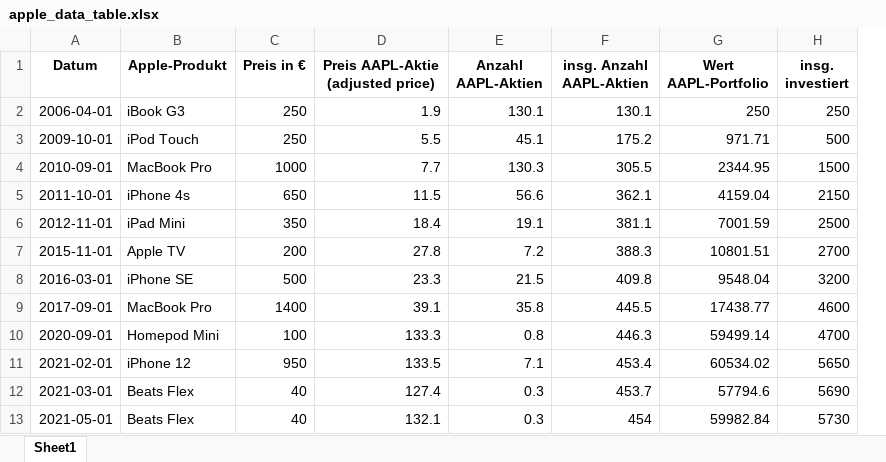
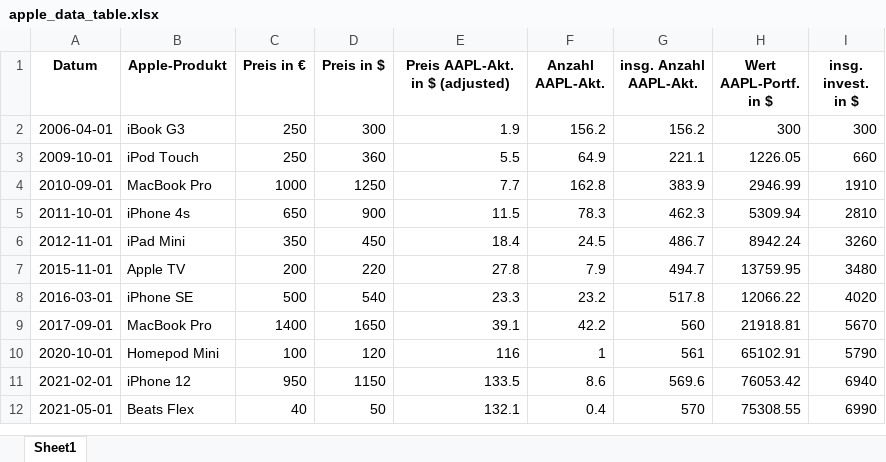
Before and after one commit to jantau/jantau, an Excel workbook: content/post/2021-09-25-konsum-und-investieren/apple_data_table.xlsx, sheet Sheet1, drawn as a sheet; values as stored, in another font and other column widths than the file's, no borders; removed rows and columns are numbered as before the commit, all else as after; the diff names each change by its address in the sheet, - before the commit and + after, or states it on an @@ line.

```diff
--- a/content/post/2021-09-25-konsum-und-investieren/apple_data_table.xlsx (sheet Sheet1)
+++ b/content/post/2021-09-25-konsum-und-investieren/apple_data_table.xlsx (sheet Sheet1)
+column D (Preis in $), rows 2-12: 300 | 360 | 1250 | 900 | 450 | 220 | 540 | 1650 | 120 | 1150 | 50
-column E (Anzahl AAPL-Aktien), rows 2-11: 130.1 | 45.1 | 130.3 | 56.6 | 19.1 | 7.2 | 21.5 | 35.8 | 0.8 | 7.1; row 13: 0.3
-column F (insg. Anzahl AAPL-Aktien), rows 2-11: 130.1 | 175.2 | 305.5 | 362.1 | 381.1 | 388.3 | 409.8 | 445.5 | 446.3 | 453.4; row 13: 454
-column G (Wert AAPL-Portfolio), rows 2-11: 250 | 971.71 | 2344.95 | 4159.04 | 7001.59 | 10801.51 | 9548.04 | 17438.77 | 59499.14 | 60534.02; row 13: 59982.84
-column H (insg. investiert), rows 2-11: 250 | 500 | 1500 | 2150 | 2500 | 2700 | 3200 | 4600 | 4700 | 5650; row 13: 5730
+column F (Anzahl AAPL-Akt.), rows 2-12: 156.2 | 64.9 | 162.8 | 78.3 | 24.5 | 7.9 | 23.2 | 42.2 | 1 | 8.6 | 0.4
+column G (insg. Anzahl AAPL-Akt.), rows 2-12: 156.2 | 221.1 | 383.9 | 462.3 | 486.7 | 494.7 | 517.8 | 560 | 561 | 569.6 | 570
+column H (Wert AAPL-Portf. in $), rows 2-12: 300 | 1226.05 | 2946.99 | 5309.94 | 8942.24 | 13759.95 | 12066.22 | 21918.81 | 65102.91 | 76053.42 | 75308.55
+column I (insg. invest. in $), rows 2-12: 300 | 660 | 1910 | 2810 | 3260 | 3480 | 4020 | 5670 | 5790 | 6940 | 6990
-E1: Preis AAPL-Aktie (adjusted price)
+E1: Preis AAPL-Akt. in $ (adjusted)
-A10 (Datum): 2020-09-01
+A10 (Datum): 2020-10-01
-E10 (Preis AAPL-Akt. in $ (adjusted)): 133.3
+E10 (Preis AAPL-Akt. in $ (adjusted)): 116
-row 12: 2021-03-01 | Beats Flex | 40 | 127.4 | 0.3 | 453.7 | 57794.6 | 5690
```
Also changed, not shown: content/post/2021-09-25-konsum-und-investieren/my_apple_products.xlsx, 5 other files.
